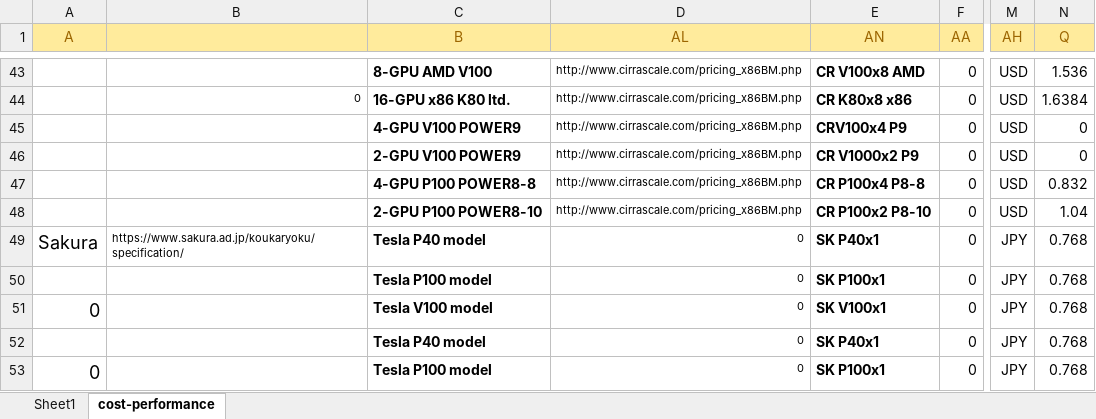
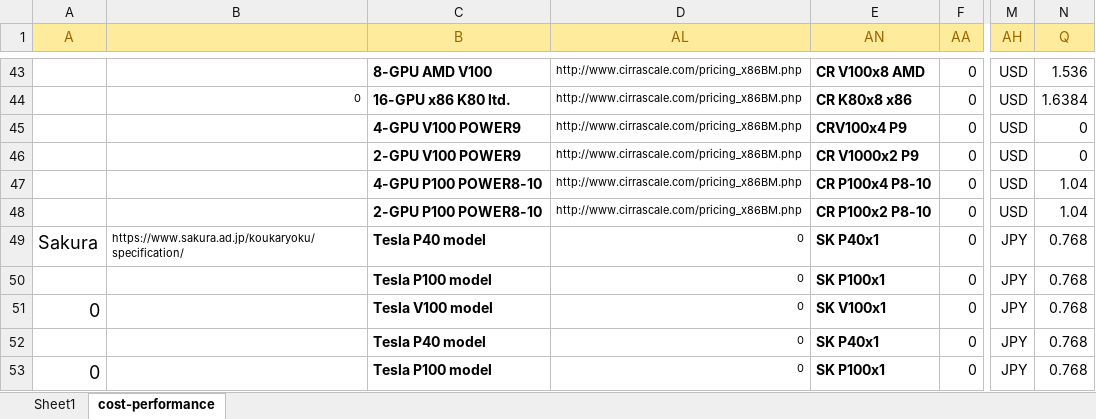
Before and after one commit to pyotr777/cloud_providers, an Excel workbook: Comparison table updated 3.xlsx, sheet cost-performance, drawn as a sheet; only a part is shown, gaps mark what is left out; values as stored, in another font and other column widths than the file's, no borders; conditional formats not drawn; the diff names each change by its address in the sheet, - before the commit and + after, or states it on an @@ line.

Commit message:
Updated Cirrascale POWER8 P100x4 offer to 10 cores.

```diff
--- a/Comparison table updated 3.xlsx (sheet cost-performance)
+++ b/Comparison table updated 3.xlsx (sheet cost-performance)
-C47 (B): 4-GPU P100 POWER8-8
+C47 (B): 4-GPU P100 POWER8-10
-E47 (AN): CR P100x4 P8-8
+E47 (AN): CR P100x4 P8-10
-N47 (Q): 0.832
+N47 (Q): 1.04
```
Also changed, not shown: sheet Sheet1, 1 other file.
